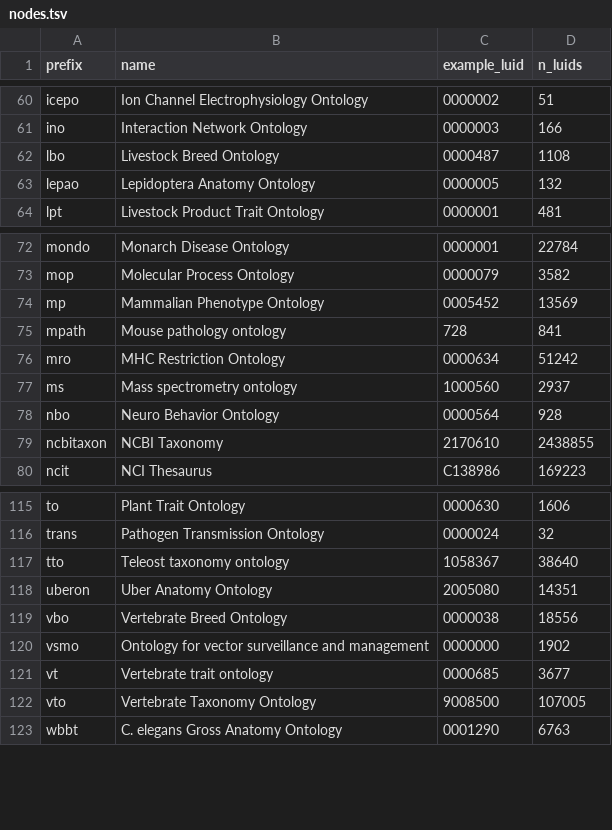
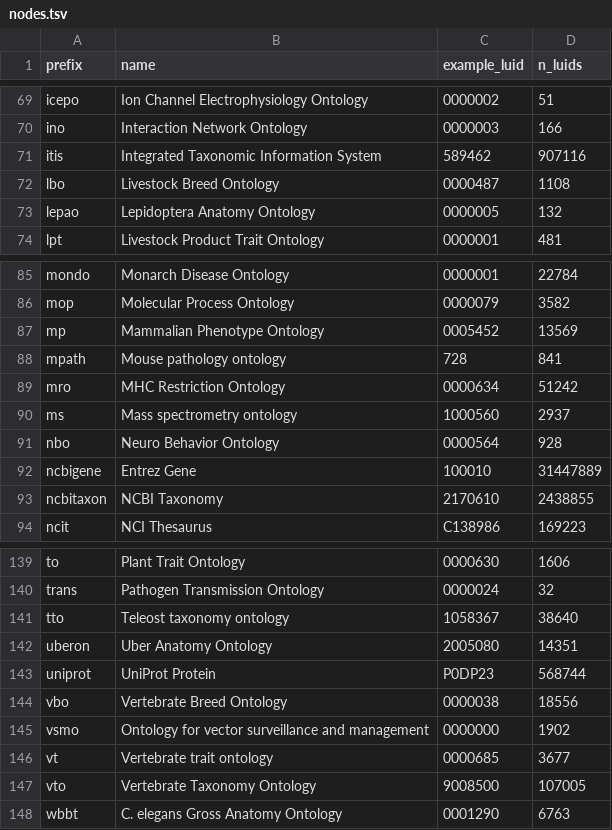
Before and after one commit to cthoyt/twin-identifier-analysis, a TSV file: nodes.tsv, drawn as a sheet; only a part is shown, gaps mark what is left out; the diff covers the shown part only.

```diff
--- a/nodes.tsv
+++ b/nodes.tsv
@@ -61,2 +70,3 @@ icepo	Ion Channel Electrophysiology Ontology	0000002	51
 ino	Interaction Network Ontology	0000003	166
+itis	Integrated Taxonomic Information System	589462	907116
 lbo	Livestock Breed Ontology	0000487	1108
@@ -78,2 +91,3 @@ ms	Mass spectrometry ontology	1000560	2937
 nbo	Neuro Behavior Ontology	0000564	928
+ncbigene	Entrez Gene	100010	31447889
 ncbitaxon	NCBI Taxonomy	2170610	2438855
@@ -118,2 +142,3 @@ tto	Teleost taxonomy ontology	1058367	38640
 uberon	Uber Anatomy Ontology	2005080	14351
+uniprot	UniProt Protein	P0DP23	568744
 vbo	Vertebrate Breed Ontology	0000038	18556
```
Also changed, not shown: 22 added rows elsewhere in this file, edges.tsv, 4 other files.
